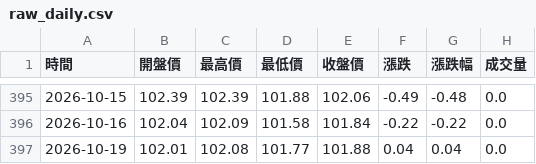
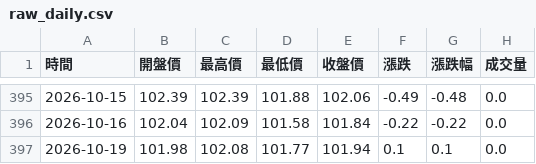
Before and after one commit to hawk82508-cloud/US-Dollar-Index, a CSV file: raw_daily.csv, drawn as a sheet; only a part is shown, gaps mark what is left out.

```diff
--- a/raw_daily.csv
+++ b/raw_daily.csv
@@ -396,2 +396,2 @@
 2026-10-16,102.04,102.09,101.58,101.84,-0.22,-0.22,0.0
-2026-10-19,102.01,102.08,101.77,101.88,0.04,0.04,0.0
+2026-10-19,101.98,102.08,101.77,101.94,0.1,0.1,0.0
```
Also changed, not shown: raw_monthly.csv, raw_weekly.csv, 1 other file.
